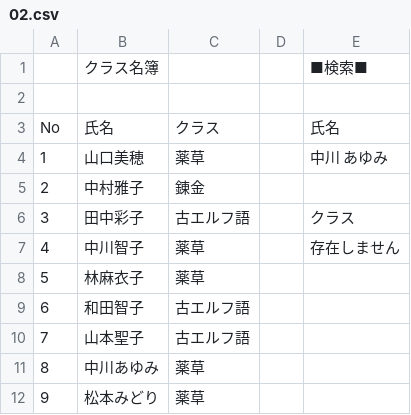
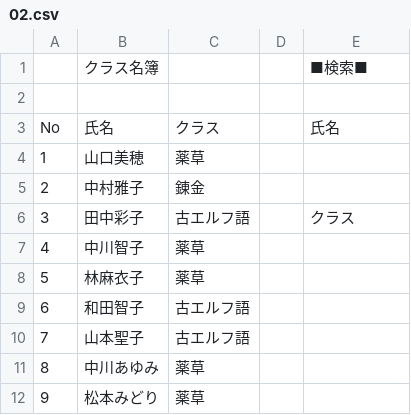
Before and after one commit to KaoruHOSOKAWA/gas_study, a CSV file: 02.csv, drawn as a sheet; only a part is shown.

Commit message:
Update 02.csv

```diff
--- a/02.csv
+++ b/02.csv
@@ -3,6 +3,6 @@
 No,氏名,クラス,,氏名
-1,山口美穂,薬草,,中川 あゆみ
+1,山口美穂,薬草,,
 2,中村雅子,錬金,,
 3,田中彩子,古エルフ語,,クラス
-4,中川智子,薬草,,存在しません
+4,中川智子,薬草,,
 5,林麻衣子,薬草,,
```
